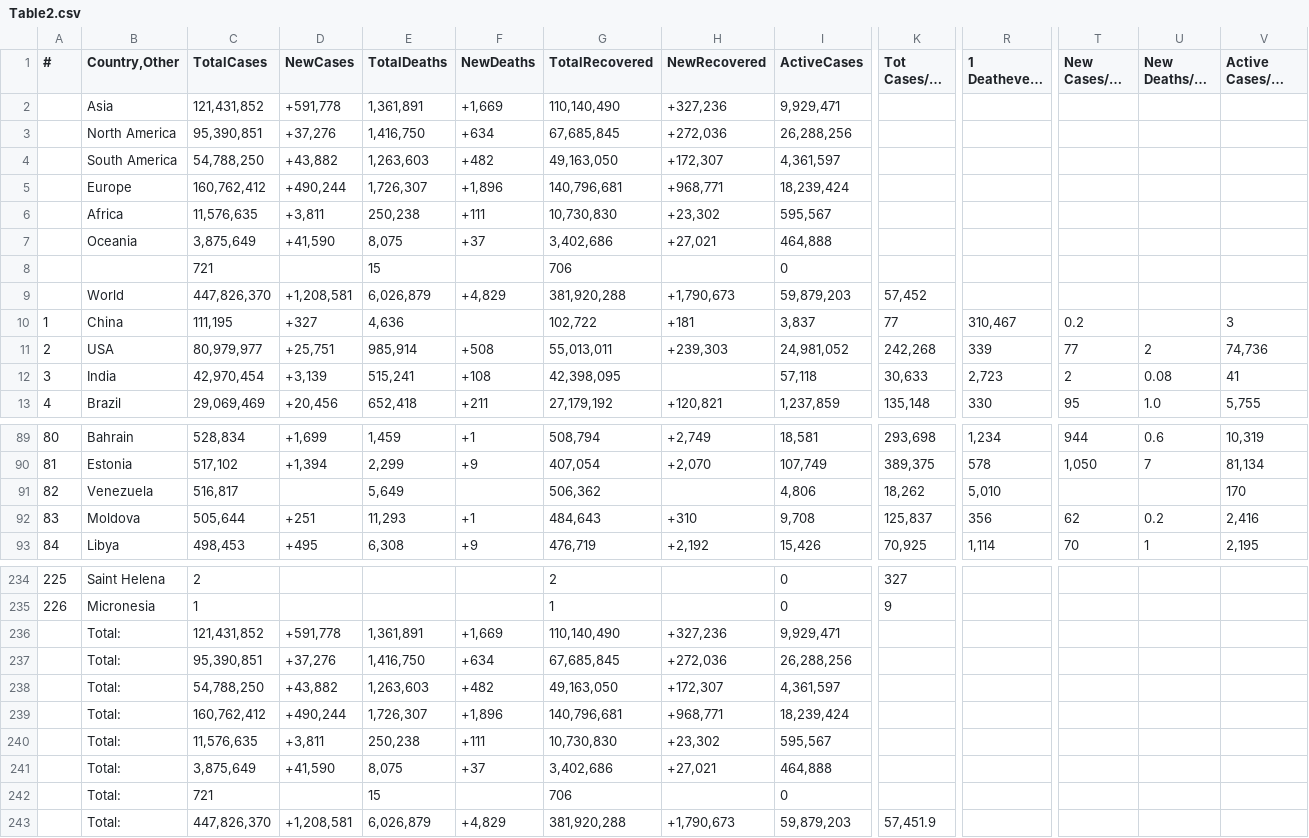
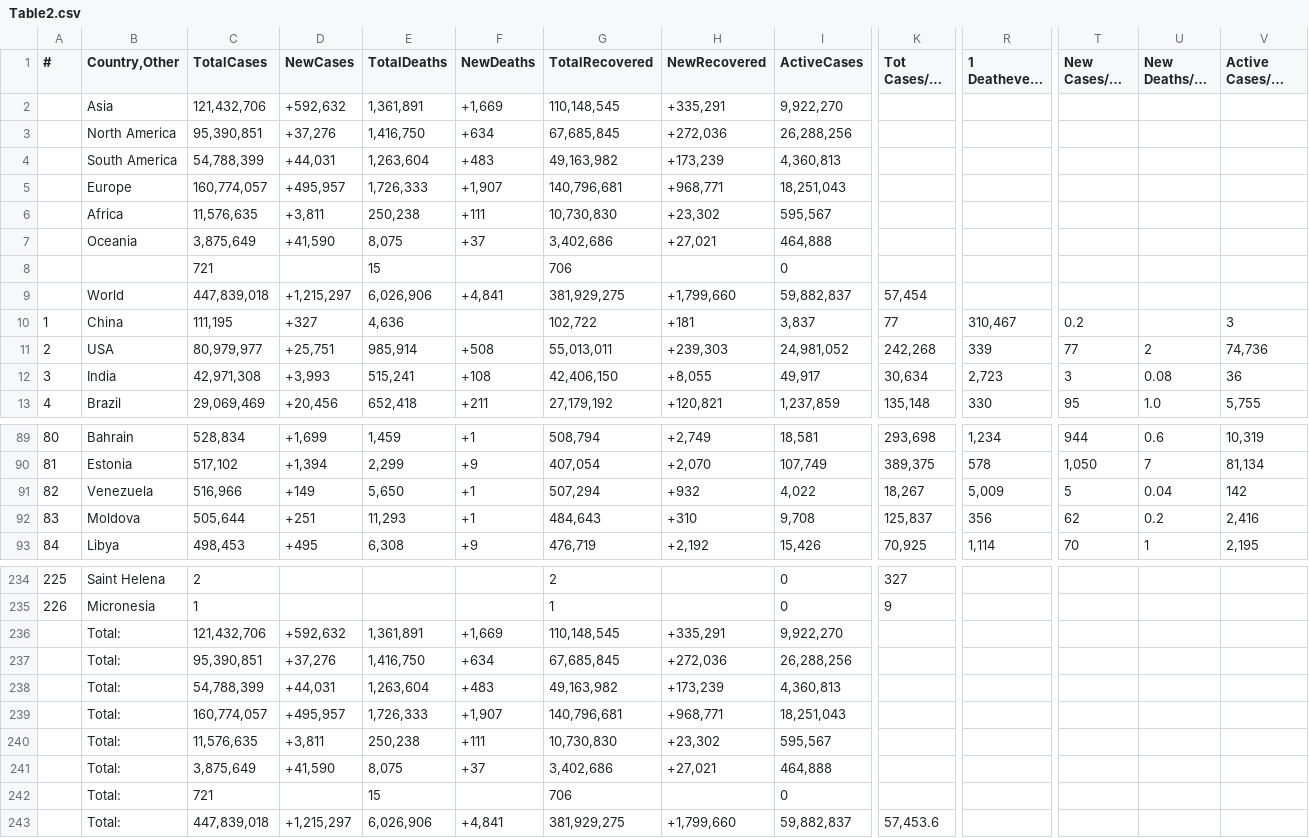
Before and after one commit to Covid-Data-API/Worldometer-Covid-Data-API, a CSV file: Table2.csv, drawn as a sheet; only a part is shown, gaps mark what is left out; long unchanged cells end in …; removed rows and columns are numbered as before the commit, all else as after; rows hold the shown columns only; the diff covers the shown part only; the diff names each change by its address in the sheet, - before the commit and + after, or states it on an @@ line.

```diff
--- a/Table2.csv
+++ b/Table2.csv
-C2 (TotalCases): 121,431,852
+C2 (TotalCases): 121,432,706
-D2 (NewCases): +591,778
+D2 (NewCases): +592,632
-G2 (TotalRecovered): 110,140,490
+G2 (TotalRecovered): 110,148,545
-H2 (NewRecovered): +327,236
+H2 (NewRecovered): +335,291
-I2 (ActiveCases): 9,929,471
+I2 (ActiveCases): 9,922,270
-row 4:  | South America | 54,788,250 | +43,882 | 1,263,603 | +482 | 49,163,050 | +172,307 | 4,361,597
-row 5:  | Europe | 160,762,412 | +490,244 | 1,726,307 | +1,896 | 140,796,681 | +968,771 | 18,239,424
+row 4:  | South America | 54,788,399 | +44,031 | 1,263,604 | +483 | 49,163,982 | +173,239 | 4,360,813
+row 5:  | Europe | 160,774,057 | +495,957 | 1,726,333 | +1,907 | 140,796,681 | +968,771 | 18,251,043
-row 9:  | World | 447,826,370 | +1,208,581 | 6,026,879 | +4,829 | 381,920,288 | +1,790,673 | 59,879,203 | 57,452
+row 9:  | World | 447,839,018 | +1,215,297 | 6,026,906 | +4,841 | 381,929,275 | +1,799,660 | 59,882,837 | 57,454
-C12 (TotalCases): 42,970,454
+C12 (TotalCases): 42,971,308
-D12 (NewCases): +3,139
+D12 (NewCases): +3,993
-G12 (TotalRecovered): 42,398,095
+G12 (TotalRecovered): 42,406,150
-H12 (NewRecovered): (empty)
+H12 (NewRecovered): +8,055
-I12 (ActiveCases): 57,118
+I12 (ActiveCases): 49,917
-K12 (Tot Cases/1M pop): 30,633
+K12 (Tot Cases/1M pop): 30,634
-T12 (New Cases/1M pop): 2
+T12 (New Cases/1M pop): 3
-V12 (Active Cases/1M pop): 41
+V12 (Active Cases/1M pop): 36
-C91 (TotalCases): 516,817
+C91 (TotalCases): 516,966
-D91 (NewCases): (empty)
+D91 (NewCases): +149
-E91 (TotalDeaths): 5,649
+E91 (TotalDeaths): 5,650
-F91 (NewDeaths): (empty)
+F91 (NewDeaths): +1
-G91 (TotalRecovered): 506,362
+G91 (TotalRecovered): 507,294
-H91 (NewRecovered): (empty)
+H91 (NewRecovered): +932
-I91 (ActiveCases): 4,806
+I91 (ActiveCases): 4,022
-K91 (Tot Cases/1M pop): 18,262
+K91 (Tot Cases/1M pop): 18,267
-R91 (1 Deathevery X ppl): 5,010
+R91 (1 Deathevery X ppl): 5,009
-T91 (New Cases/1M pop): (empty)
+T91 (New Cases/1M pop): 5
-U91 (New Deaths/1M pop): (empty)
+U91 (New Deaths/1M pop): 0.04
-V91 (Active Cases/1M pop): 170
+V91 (Active Cases/1M pop): 142
-C236 (TotalCases): 121,431,852
+C236 (TotalCases): 121,432,706
-D236 (NewCases): +591,778
+D236 (NewCases): +592,632
-G236 (TotalRecovered): 110,140,490
+G236 (TotalRecovered): 110,148,545
-H236 (NewRecovered): +327,236
+H236 (NewRecovered): +335,291
-I236 (ActiveCases): 9,929,471
+I236 (ActiveCases): 9,922,270
-row 238:  | Total: | 54,788,250 | +43,882 | 1,263,603 | +482 | 49,163,050 | +172,307 | 4,361,597
-row 239:  | Total: | 160,762,412 | +490,244 | 1,726,307 | +1,896 | 140,796,681 | +968,771 | 18,239,424
+row 238:  | Total: | 54,788,399 | +44,031 | 1,263,604 | +483 | 49,163,982 | +173,239 | 4,360,813
+row 239:  | Total: | 160,774,057 | +495,957 | 1,726,333 | +1,907 | 140,796,681 | +968,771 | 18,251,043
-row 243:  | Total: | 447,826,370 | +1,208,581 | 6,026,879 | +4,829 | 381,920,288 | +1,790,673 | 59,879,203 | 57,451.9
+row 243:  | Total: | 447,839,018 | +1,215,297 | 6,026,906 | +4,841 | 381,929,275 | +1,799,660 | 59,882,837 | 57,453.6
```
Also changed, not shown: 11 edited cells elsewhere in this file, Table1.csv, Table3.csv.
